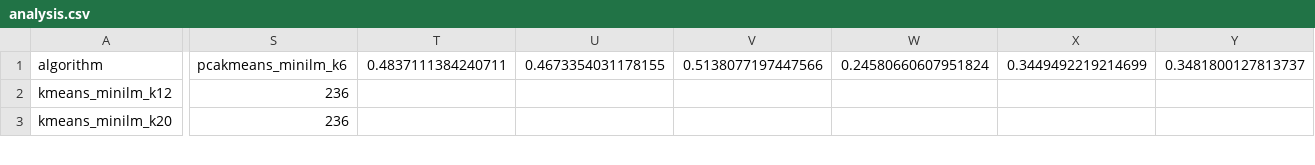
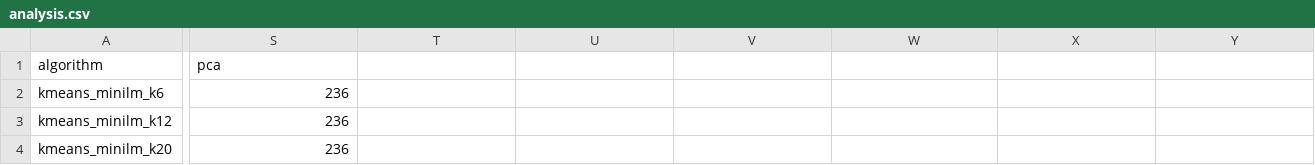
Before and after one commit to Blugil/group20-clustering, a CSV file: data/analysis/analysis.csv, drawn as a sheet; only a part is shown, gaps mark what is left out; rows hold the shown columns only; the diff covers the shown part only; the diff names each change by its address in the sheet, - before the commit and + after, or states it on an @@ line.

```diff
--- a/data/analysis/analysis.csv
+++ b/data/analysis/analysis.csv
-S1: pcakmeans_minilm_k6
+S1: pca
-T1: 0.4837111384240711
+T1: (empty)
-U1: 0.4673354031178155
+U1: (empty)
-V1: 0.5138077197447566
+V1: (empty)
-W1: 0.24580660607951824
+W1: (empty)
-X1: 0.3449492219214699
+X1: (empty)
-Y1: 0.3481800127813737
+Y1: (empty)
+row 2: kmeans_minilm_k6 | 236
```
Also changed, not shown: 12 edited cells elsewhere in this file, 4 other files.
